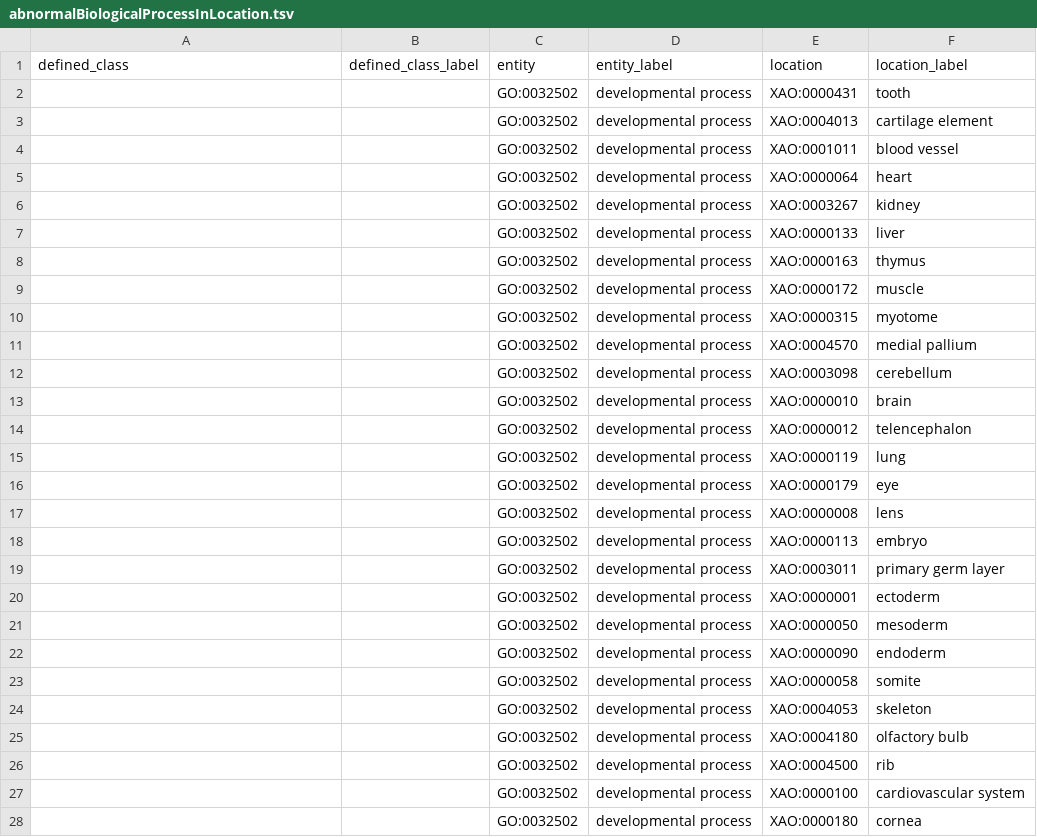
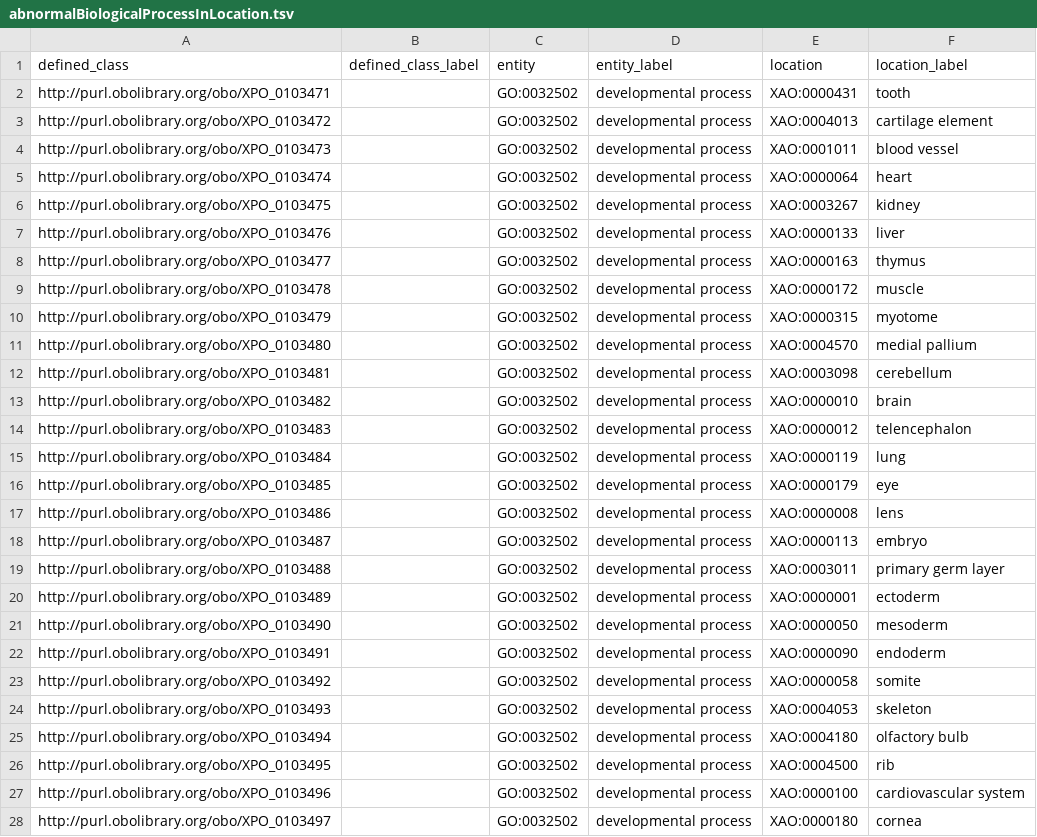
Before and after one commit to obophenotype/xenopus-phenotype-ontology, a TSV file: src/patterns/data/manual/abnormalBiologicalProcessInLocation.tsv, drawn as a sheet; only a part is shown; the diff covers the shown part only.

Commit message:
Pattern updates

```diff
--- a/src/patterns/data/manual/abnormalBiologicalProcessInLocation.tsv
+++ b/src/patterns/data/manual/abnormalBiologicalProcessInLocation.tsv
@@ -1,28 +1,28 @@
 defined_class	defined_class_label	entity	entity_label	location	location_label
-		GO:0032502	developmental process	XAO:0000431	tooth
-		GO:0032502	developmental process	XAO:0004013	cartilage element
-		GO:0032502	developmental process	XAO:0001011	blood vessel
-		GO:0032502	developmental process	XAO:0000064	heart
-		GO:0032502	developmental process	XAO:0003267	kidney
-		GO:0032502	developmental process	XAO:0000133	liver
-		GO:0032502	developmental process	XAO:0000163	thymus
-		GO:0032502	developmental process	XAO:0000172	muscle
-		GO:0032502	developmental process	XAO:0000315	myotome
-		GO:0032502	developmental process	XAO:0004570	medial pallium
-		GO:0032502	developmental process	XAO:0003098	cerebellum
-		GO:0032502	developmental process	XAO:0000010	brain
-		GO:0032502	developmental process	XAO:0000012	telencephalon
-		GO:0032502	developmental process	XAO:0000119	lung
-		GO:0032502	developmental process	XAO:0000179	eye
-		GO:0032502	developmental process	XAO:0000008	lens
-		GO:0032502	developmental process	XAO:0000113	embryo
-		GO:0032502	developmental process	XAO:0003011	primary germ layer
-		GO:0032502	developmental process	XAO:0000001	ectoderm
-		GO:0032502	developmental process	XAO:0000050	mesoderm
-		GO:0032502	developmental process	XAO:0000090	endoderm
-		GO:0032502	developmental process	XAO:0000058	somite
-		GO:0032502	developmental process	XAO:0004053	skeleton
-		GO:0032502	developmental process	XAO:0004180	olfactory bulb
-		GO:0032502	developmental process	XAO:0004500	rib
-		GO:0032502	developmental process	XAO:0000100	cardiovascular system
-		GO:0032502	developmental process	XAO:0000180	cornea
+http://purl.obolibrary.org/obo/XPO_0103471		GO:0032502	developmental process	XAO:0000431	tooth
+http://purl.obolibrary.org/obo/XPO_0103472		GO:0032502	developmental process	XAO:0004013	cartilage element
+http://purl.obolibrary.org/obo/XPO_0103473		GO:0032502	developmental process	XAO:0001011	blood vessel
+http://purl.obolibrary.org/obo/XPO_0103474		GO:0032502	developmental process	XAO:0000064	heart
+http://purl.obolibrary.org/obo/XPO_0103475		GO:0032502	developmental process	XAO:0003267	kidney
+http://purl.obolibrary.org/obo/XPO_0103476		GO:0032502	developmental process	XAO:0000133	liver
+http://purl.obolibrary.org/obo/XPO_0103477		GO:0032502	developmental process	XAO:0000163	thymus
+http://purl.obolibrary.org/obo/XPO_0103478		GO:0032502	developmental process	XAO:0000172	muscle
+http://purl.obolibrary.org/obo/XPO_0103479		GO:0032502	developmental process	XAO:0000315	myotome
+http://purl.obolibrary.org/obo/XPO_0103480		GO:0032502	developmental process	XAO:0004570	medial pallium
+http://purl.obolibrary.org/obo/XPO_0103481		GO:0032502	developmental process	XAO:0003098	cerebellum
+http://purl.obolibrary.org/obo/XPO_0103482		GO:0032502	developmental process	XAO:0000010	brain
+http://purl.obolibrary.org/obo/XPO_0103483		GO:0032502	developmental process	XAO:0000012	telencephalon
+http://purl.obolibrary.org/obo/XPO_0103484		GO:0032502	developmental process	XAO:0000119	lung
+http://purl.obolibrary.org/obo/XPO_0103485		GO:0032502	developmental process	XAO:0000179	eye
+http://purl.obolibrary.org/obo/XPO_0103486		GO:0032502	developmental process	XAO:0000008	lens
+http://purl.obolibrary.org/obo/XPO_0103487		GO:0032502	developmental process	XAO:0000113	embryo
+http://purl.obolibrary.org/obo/XPO_0103488		GO:0032502	developmental process	XAO:0003011	primary germ layer
+http://purl.obolibrary.org/obo/XPO_0103489		GO:0032502	developmental process	XAO:0000001	ectoderm
+http://purl.obolibrary.org/obo/XPO_0103490		GO:0032502	developmental process	XAO:0000050	mesoderm
+http://purl.obolibrary.org/obo/XPO_0103491		GO:0032502	developmental process	XAO:0000090	endoderm
+http://purl.obolibrary.org/obo/XPO_0103492		GO:0032502	developmental process	XAO:0000058	somite
+http://purl.obolibrary.org/obo/XPO_0103493		GO:0032502	developmental process	XAO:0004053	skeleton
+http://purl.obolibrary.org/obo/XPO_0103494		GO:0032502	developmental process	XAO:0004180	olfactory bulb
+http://purl.obolibrary.org/obo/XPO_0103495		GO:0032502	developmental process	XAO:0004500	rib
+http://purl.obolibrary.org/obo/XPO_0103496		GO:0032502	developmental process	XAO:0000100	cardiovascular system
+http://purl.obolibrary.org/obo/XPO_0103497		GO:0032502	developmental process	XAO:0000180	cornea
```
Also changed, not shown: 62 edited cells elsewhere in this file, src/patterns/data/manual/abnormallyDecreasedNumberOfAnatomicalEntity.tsv, src/patterns/data/manual/decreasedNumberOfAnatomicalEntityInLocation.tsv, 34 other files.
